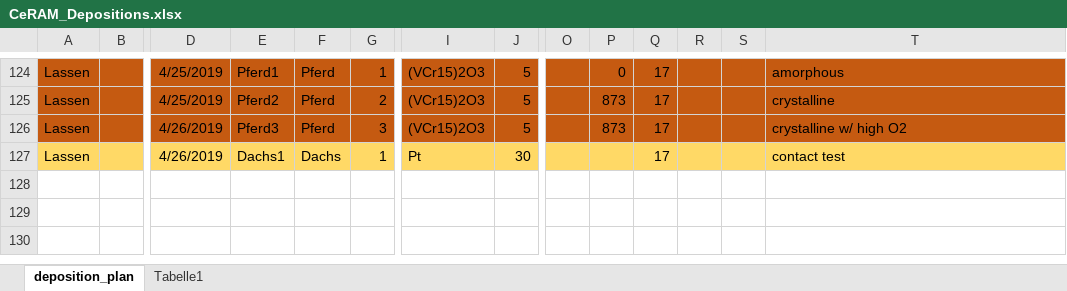
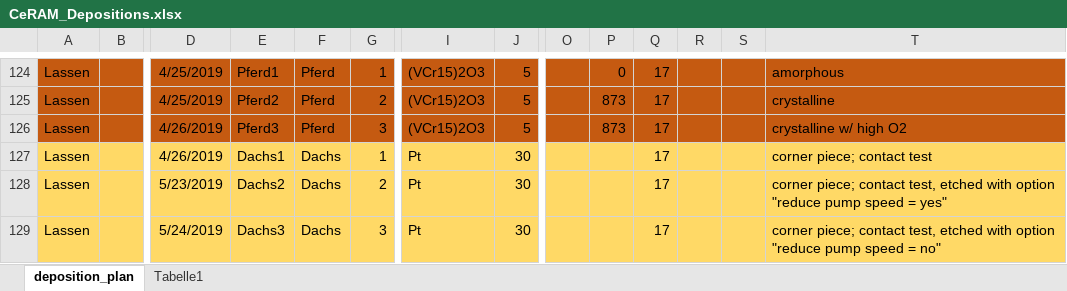
Before and after one commit to thennen/py-ivtools, an Excel workbook: ivtools/sampledata/CeRAM_Depositions.xlsx, sheet deposition_plan, drawn as a sheet; only a part is shown, gaps mark what is left out; values as stored, in another font and other column widths than the file's, no borders; rows hold the shown columns only; the diff names each change by its address in the sheet, - before the commit and + after, or states it on an @@ line.

```diff
--- a/ivtools/sampledata/CeRAM_Depositions.xlsx (sheet deposition_plan)
+++ b/ivtools/sampledata/CeRAM_Depositions.xlsx (sheet deposition_plan)
-T127: contact test
+T127: corner piece; contact test
+row 128: Lassen |  | 5/23/2019 | Dachs2 | Dachs | 2 | Pt | 30 |  |  | 17 |  |  | corner piece; contact test, etched with option "reduce pump speed = yes"
+row 129: Lassen |  | 5/24/2019 | Dachs3 | Dachs | 3 | Pt | 30 |  |  | 17 |  |  | corner piece; contact test, etched with option "reduce pump speed = no"
```
Also changed, not shown: 4 other files.
